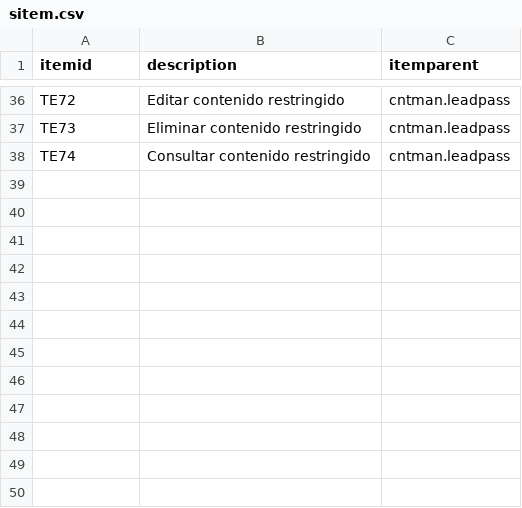
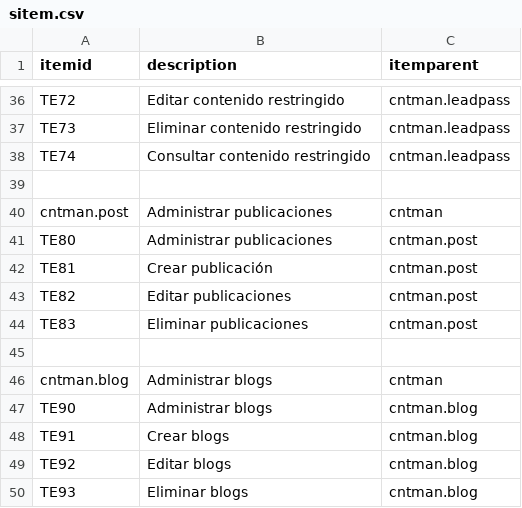
Before and after one commit to Induxsoft/cntman, a CSV file: src/cntman/_install/app_info/sitem.csv, drawn as a sheet; only a part is shown, gaps mark what is left out; the diff names each change by its address in the sheet, - before the commit and + after, or states it on an @@ line.

```diff
--- a/src/cntman/_install/app_info/sitem.csv
+++ b/src/cntman/_install/app_info/sitem.csv
+row 39: (empty)
+row 40: cntman.post | Administrar publicaciones | cntman
+row 41: TE80 | Administrar publicaciones | cntman.post
+row 42: TE81 | Crear publicación | cntman.post
+row 43: TE82 | Editar publicaciones | cntman.post
+row 44: TE83 | Eliminar publicaciones | cntman.post
+row 45: (empty)
+row 46: cntman.blog | Administrar blogs | cntman
+row 47: TE90 | Administrar blogs | cntman.blog
+row 48: TE91 | Crear blogs | cntman.blog
+row 49: TE92 | Editar blogs | cntman.blog
+row 50: TE93 | Eliminar blogs | cntman.blog
```
Also changed, not shown: src/cntman/_install/app_info/sys_app_catalog.csv, src/cntman/_install/app_info/sys_app_item_action.csv, 16 other files.
